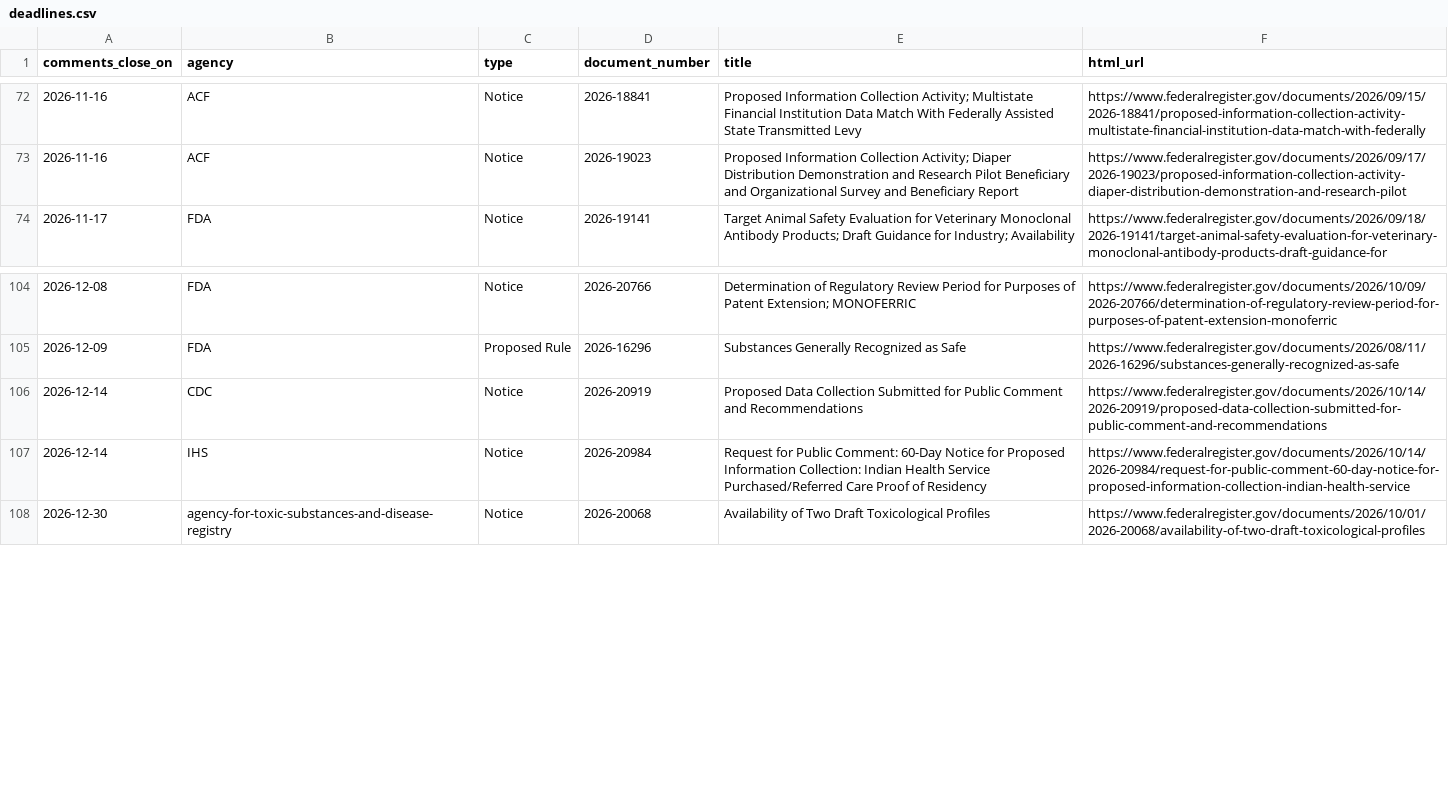
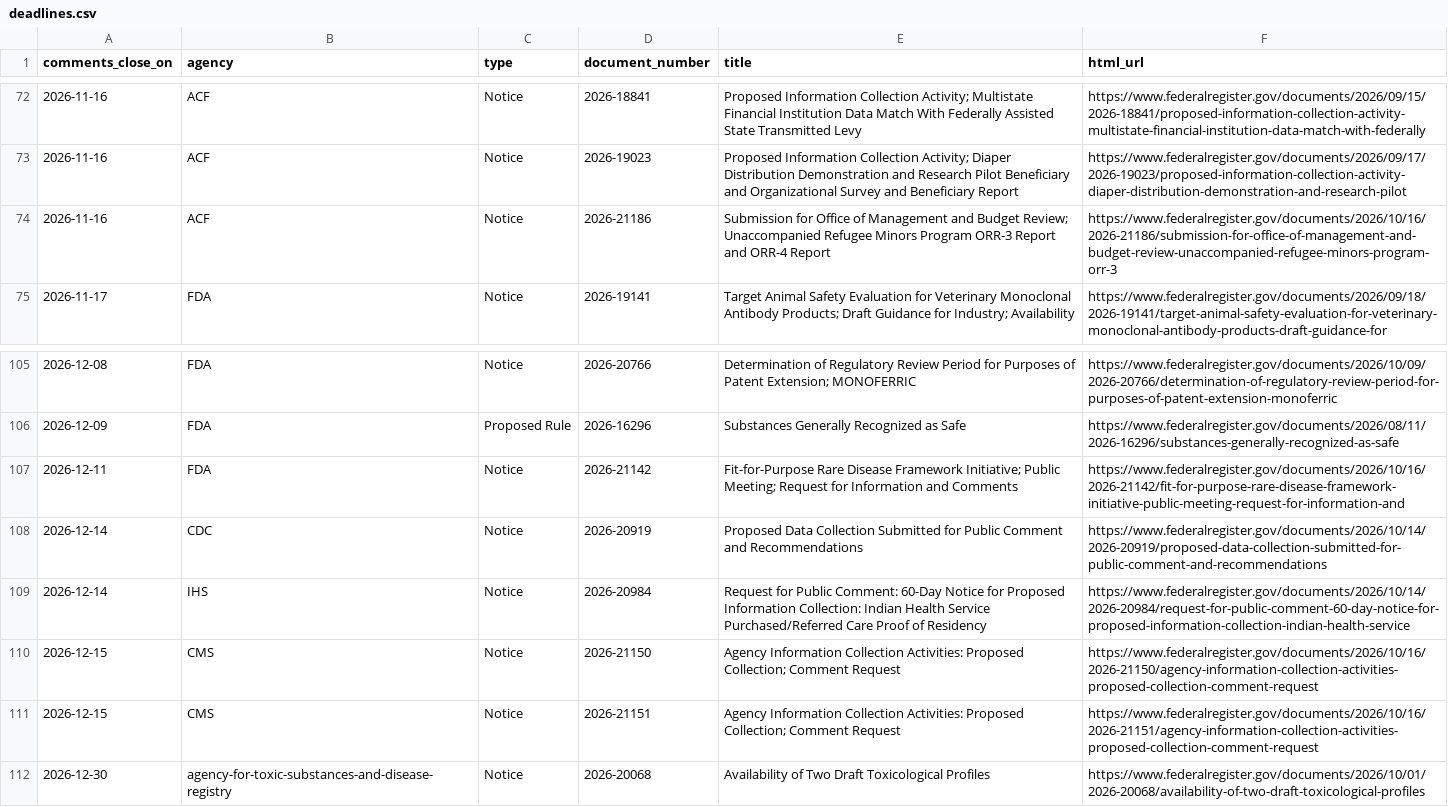
Before and after one commit to grokbotops/fr-deadline-board, a CSV file: deadlines.csv, drawn as a sheet; only a part is shown, gaps mark what is left out.

Commit message:
Fri 2026-10-16 CLOSE DAY board refresh (448 archive, 7 closes)

```diff
--- a/deadlines.csv
+++ b/deadlines.csv
@@ -73,2 +73,3 @@ comments_close_on,agency,type,document_number,title,html_url
 2026-11-16,ACF,Notice,2026-19023,Proposed Information Collection Activity; Diaper Distribution Demonstration and Research Pilot Beneficiary and Organizational Survey and Beneficiary Report,https://www.federalregister.gov/documents/2026/09/17/2026-19023/proposed-information-collection-activity-diaper-distribution-demonstration-and-research-pilot
+2026-11-16,ACF,Notice,2026-21186,Submission for Office of Management and Budget Review; Unaccompanied Refugee Minors Program ORR-3 Report and ORR-4 Report,https://www.federalregister.gov/documents/2026/10/16/2026-21186/submission-for-office-of-management-and-budget-review-unaccompanied-refugee-minors-program-orr-3
 2026-11-17,FDA,Notice,2026-19141,Target Animal Safety Evaluation for Veterinary Monoclonal Antibody Products; Draft Guidance for Industry; Availability,https://www.federalregister.gov/documents/2026/09/18/2026-19141/target-animal-safety-evaluation-for-veterinary-monoclonal-antibody-products-draft-guidance-for
@@ -105,4 +106,7 @@ comments_close_on,agency,type,document_number,title,html_url
 2026-12-09,FDA,Proposed Rule,2026-16296,Substances Generally Recognized as Safe,https://www.federalregister.gov/documents/2026/08/11/2026-16296/substances-generally-recognized-as-safe
+2026-12-11,FDA,Notice,2026-21142,Fit-for-Purpose Rare Disease Framework Initiative; Public Meeting; Request for Information and Comments,https://www.federalregister.gov/documents/2026/10/16/2026-21142/fit-for-purpose-rare-disease-framework-initiative-public-meeting-request-for-information-and
 2026-12-14,CDC,Notice,2026-20919,Proposed Data Collection Submitted for Public Comment and Recommendations,https://www.federalregister.gov/documents/2026/10/14/2026-20919/proposed-data-collection-submitted-for-public-comment-and-recommendations
 2026-12-14,IHS,Notice,2026-20984,Request for Public Comment: 60-Day Notice for Proposed Information Collection: Indian Health Service Purchased/Referred Care Proof of Residency,https://www.federalregister.gov/documents/2026/10/14/2026-20984/request-for-public-comment-60-day-notice-for-proposed-information-collection-indian-health-service
+2026-12-15,CMS,Notice,2026-21150,Agency Information Collection Activities: Proposed Collection; Comment Request,https://www.federalregister.gov/documents/2026/10/16/2026-21150/agency-information-collection-activities-proposed-collection-comment-request
+2026-12-15,CMS,Notice,2026-21151,Agency Information Collection Activities: Proposed Collection; Comment Request,https://www.federalregister.gov/documents/2026/10/16/2026-21151/agency-information-collection-activities-proposed-collection-comment-request
 2026-12-30,agency-for-toxic-substances-and-disease-registry,Notice,2026-20068,Availability of Two Draft Toxicological Profiles,https://www.federalregister.gov/documents/2026/10/01/2026-20068/availability-of-two-draft-toxicological-profiles
```
Also changed, not shown: 8 other files.
